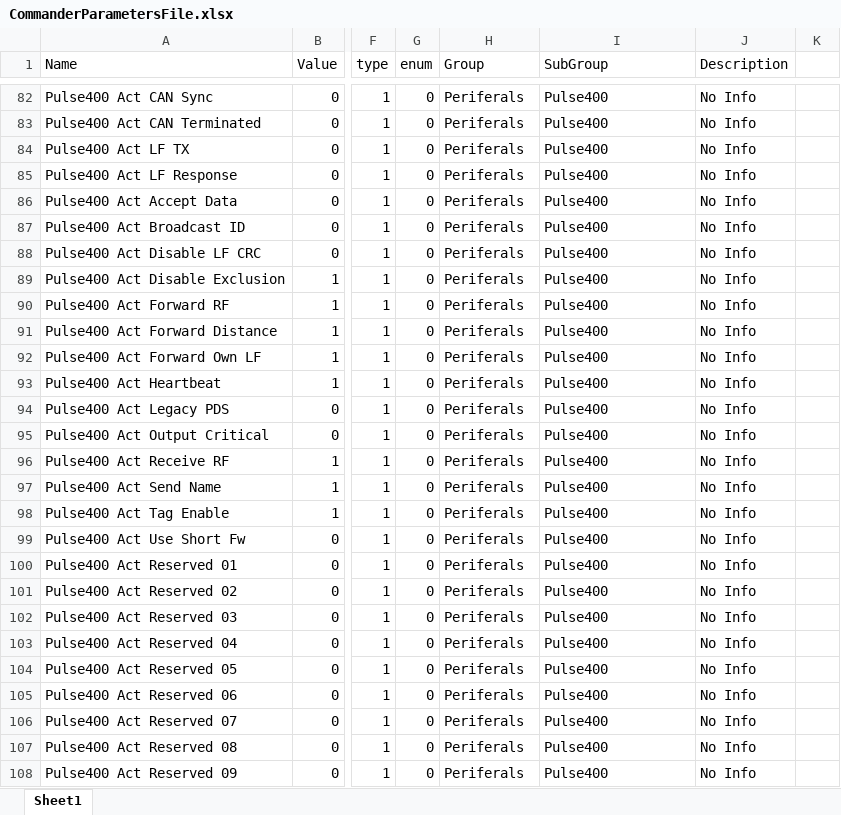
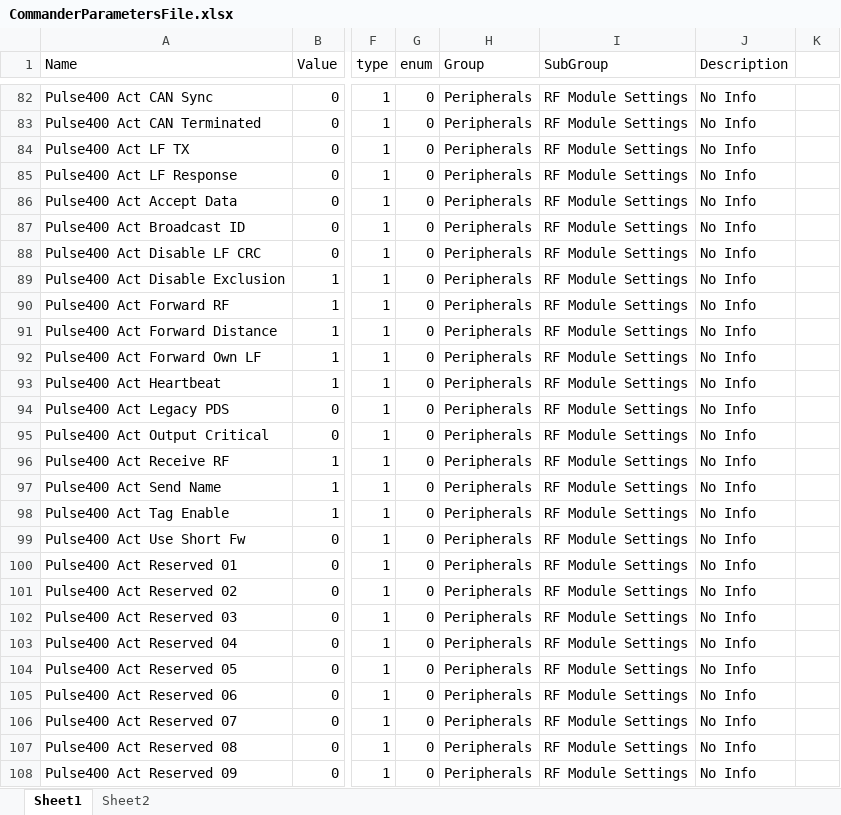
Before and after one commit to HermiMernok/Booyco-HMI-Utility, an Excel workbook: Booyco HMI Utility/Resources/Documents/CommanderParametersFile.xlsx, sheet Sheet1, drawn as a sheet; only a part is shown, gaps mark what is left out; values as stored, in another font and other column widths than the file's, no cell formats; the diff covers the shown part only; the diff names each change by its address in the sheet, - before the commit and + after, or states it on an @@ line.

Commit message:
Updated Parameter Files
New Groups
New Subgroups
Added ISO parameters
Added Radar parameters

```diff
--- a/Booyco HMI Utility/Resources/Documents/CommanderParametersFile.xlsx (sheet Sheet1)
+++ b/Booyco HMI Utility/Resources/Documents/CommanderParametersFile.xlsx (sheet Sheet1)
+sheet tab: Sheet2
-H82:H108 (Group): Periferals
+H82:H108 (Group): Peripherals
-I82:I108 (SubGroup): Pulse400
+I82:I108 (SubGroup): RF Module Settings
```
Also changed, not shown: 8 added rows and 600 edited cells elsewhere in this sheet, cell formats, 1 other file.
